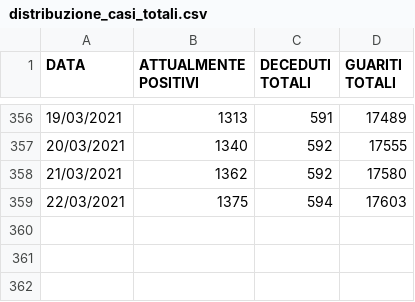
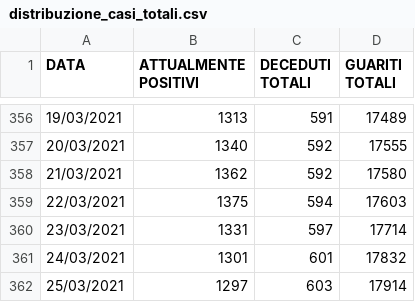
Before and after one commit to Feibio93/COVID-19-BL, a CSV file: Opendata-formato-csv/distribuzione_casi_totali.csv, drawn as a sheet; only a part is shown, gaps mark what is left out.

Commit message:
Aggiornamento del 25/03, ore 17

```diff
--- a/Opendata-formato-csv/distribuzione_casi_totali.csv
+++ b/Opendata-formato-csv/distribuzione_casi_totali.csv
@@ -359 +359,4 @@ DATA,ATTUALMENTE POSITIVI,DECEDUTI TOTALI,GUARITI TOTALI
 22/03/2021,1375,594,17603
+23/03/2021,1331,597,17714
+24/03/2021,1301,601,17832
+25/03/2021,1297,603,17914
```
